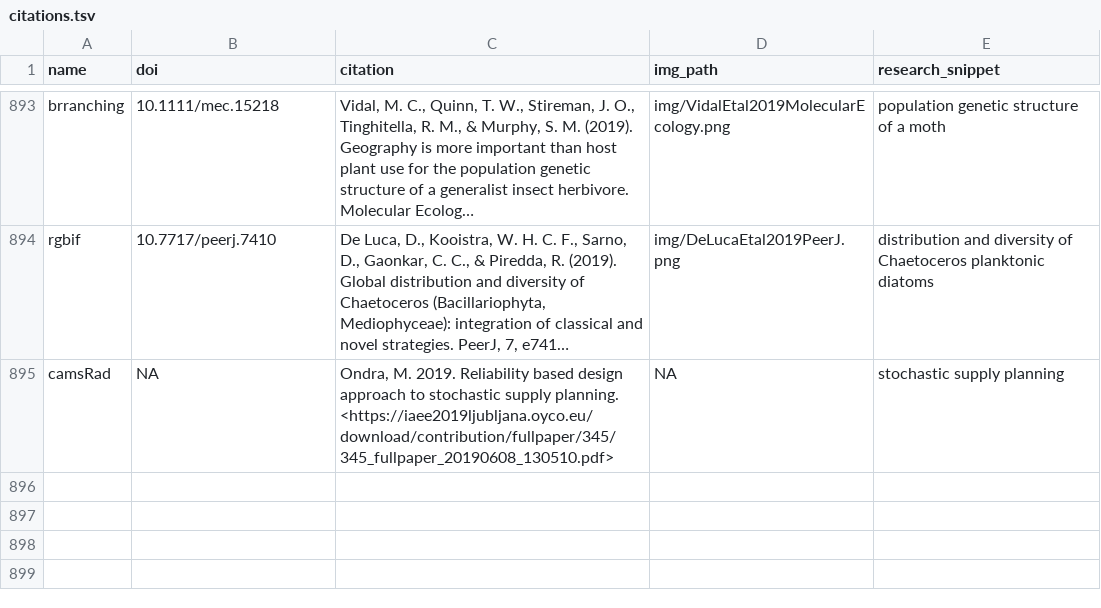
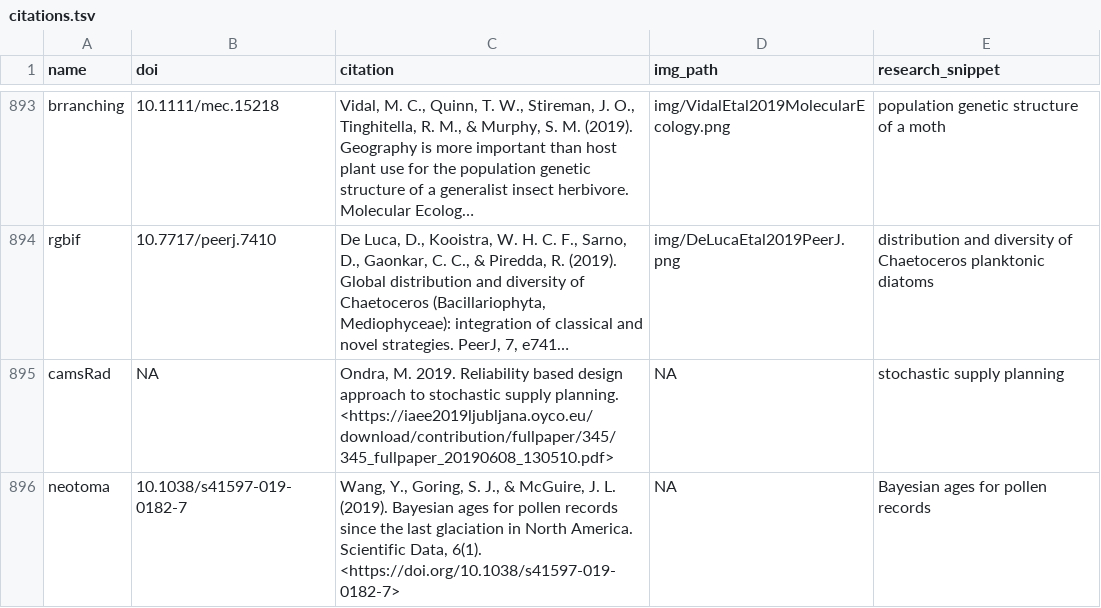
Before and after one commit to ropensci-org/ropensci_citations, a TSV file: citations.tsv, drawn as a sheet; only a part is shown, gaps mark what is left out; long unchanged cells end in …; the diff names each change by its address in the sheet, - before the commit and + after, or states it on an @@ line.

Commit message:
neotoma citation added

```diff
--- a/citations.tsv
+++ b/citations.tsv
+row 896: neotoma | 10.1038/s41597-019-0182-7 | Wang, Y., Goring, S. J., & McGuire, J. L. (2019). Bayesian ages for pollen records since the last glaciation in North America. Scientific Data, 6(1). <https://doi.org/10.1038/s41597-019-0182-7> | NA | Bayesian ages for pollen records
```
Also changed, not shown: 1 other file.
